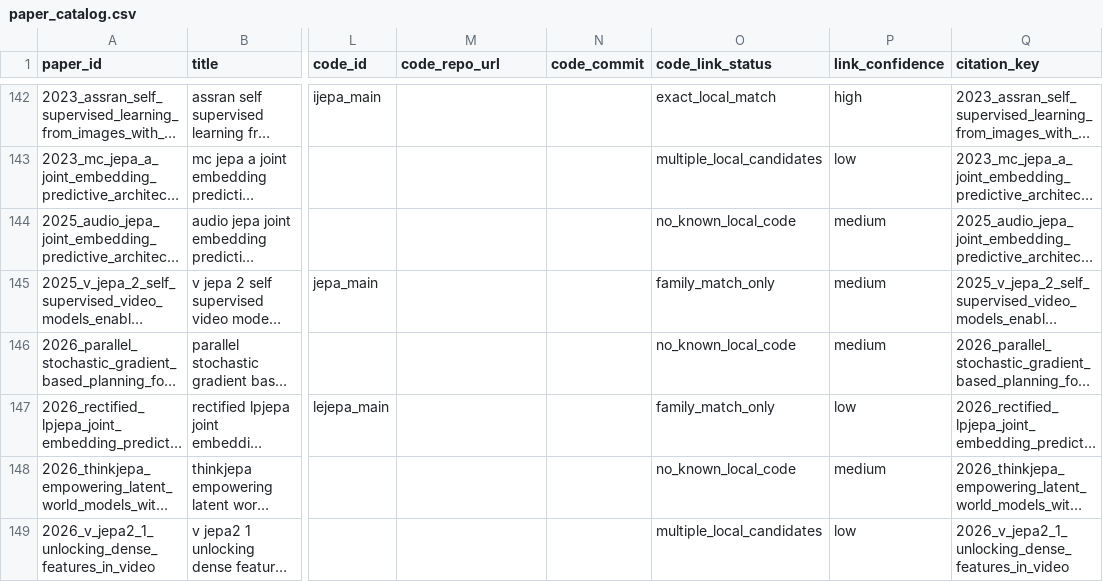
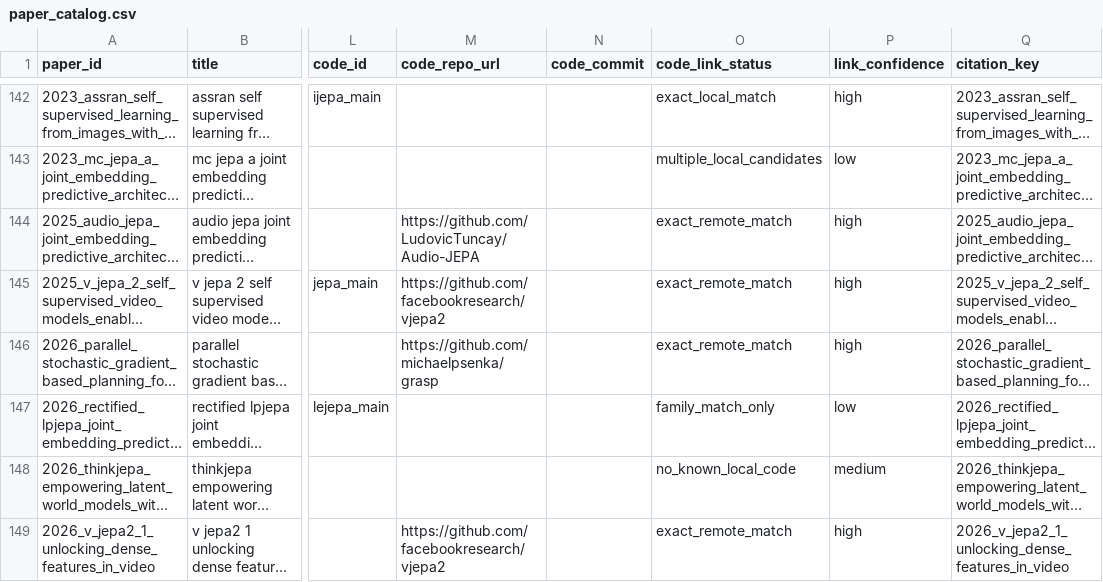
Before and after one commit to Fitz798/JEPA-skills, a CSV file: metadata/paper_catalog.csv, drawn as a sheet; only a part is shown, gaps mark what is left out; long unchanged cells end in …; the diff names each change by its address in the sheet, - before the commit and + after, or states it on an @@ line.

Commit message:
feat(metadata): add remote code links for 4 core papers (7/11 total)
- Audio-JEPA → github.com/LudovicTuncay/Audio-JEPA (exact_remote_match)
- V-JEPA-2 → github.com/facebookresearch/vjepa2 (exact_remote_match)
- V-JEPA2.1 → github.com/facebookresearch/vjepa2 (exact_remote_match)
- Parallel Stochastic Gradient Planning → github.com/michaelpsenka/grasp (exact_remote_match)
- Added exact_remote_match status to paper-code-linking-policy.md
- JEPA-304 complete: 3 local + 4 remote = 7/11 core papers linked

```diff
--- a/metadata/paper_catalog.csv
+++ b/metadata/paper_catalog.csv
-M144 (code_repo_url): (empty)
+M144 (code_repo_url): https://github.com/LudovicTuncay/Audio-JEPA
-O144 (code_link_status): no_known_local_code
+O144 (code_link_status): exact_remote_match
-P144:P146 (link_confidence): medium
+P144:P146 (link_confidence): high
-M145 (code_repo_url): (empty)
+M145 (code_repo_url): https://github.com/facebookresearch/vjepa2
-O145 (code_link_status): family_match_only
+O145 (code_link_status): exact_remote_match
-M146 (code_repo_url): (empty)
+M146 (code_repo_url): https://github.com/michaelpsenka/grasp
-O146 (code_link_status): no_known_local_code
+O146 (code_link_status): exact_remote_match
-M149 (code_repo_url): (empty)
+M149 (code_repo_url): https://github.com/facebookresearch/vjepa2
-O149 (code_link_status): multiple_local_candidates
+O149 (code_link_status): exact_remote_match
-P149 (link_confidence): low
+P149 (link_confidence): high
```
Also changed, not shown: 3 other files.
